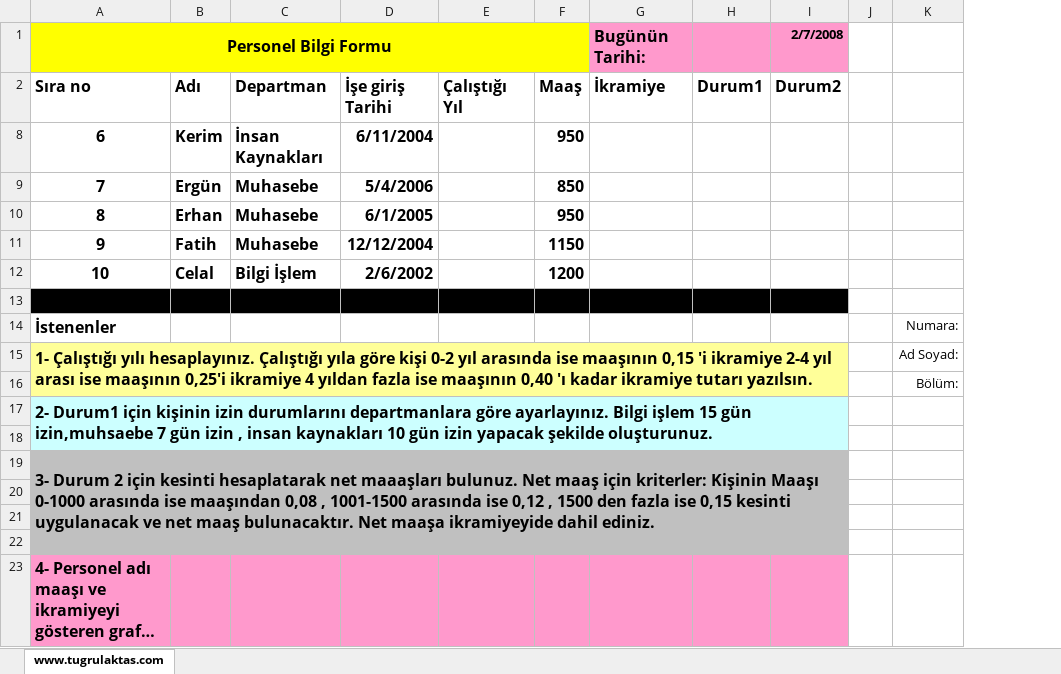
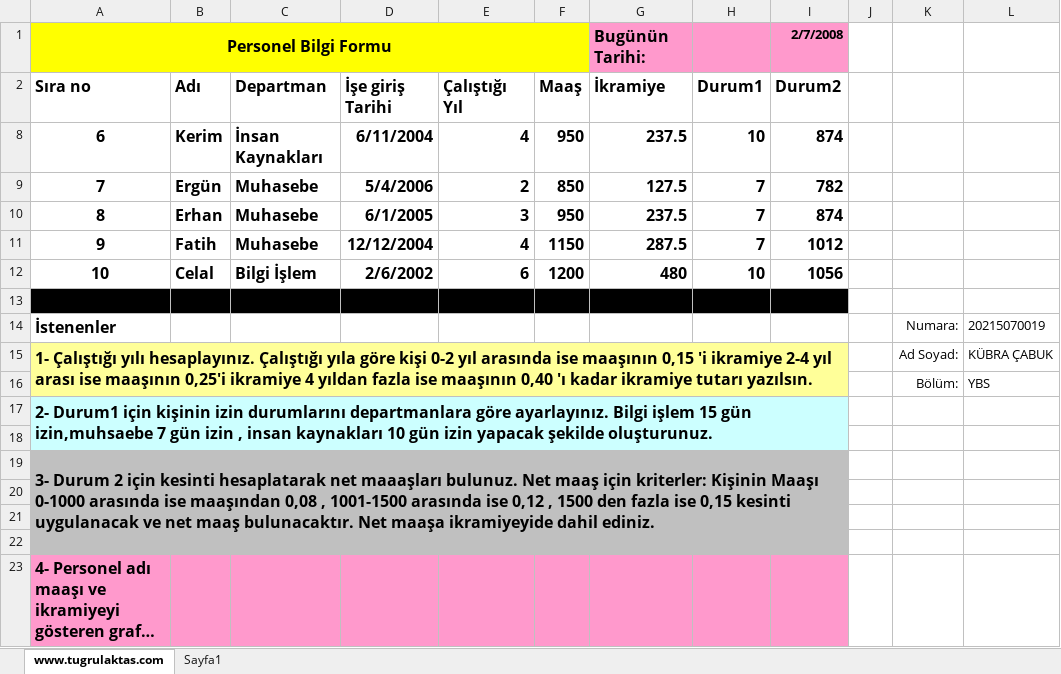
Before and after one commit to kubracabuk4680/odev_excel2, an Excel workbook: Örnek 8 - İşlem (İleri Düzey).xlsx, sheet www.tugrulaktas.com, drawn as a sheet; long unchanged cells end in …; values as stored, in another font and other column widths than the file's, no borders; the diff names each change by its address in the sheet, - before the commit and + after, or states it on an @@ line.

```diff
--- a/Örnek 8 - İşlem (İleri Düzey).xlsx (sheet www.tugrulaktas.com)
+++ b/Örnek 8 - İşlem (İleri Düzey).xlsx (sheet www.tugrulaktas.com)
+sheet tab: Sayfa1
+column L, rows 14-16: 20215070019 | KÜBRA ÇABUK | YBS
-E8 (Çalıştığı Yıl): (empty)
+E8 (Çalıştığı Yıl): 4
-G8 (İkramiye): (empty)
+G8 (İkramiye): 237.5
-H8 (Durum1): (empty)
+H8 (Durum1): 10
-I8 (Durum2): (empty)
+I8 (Durum2): 874
-E9 (Çalıştığı Yıl): (empty)
+E9 (Çalıştığı Yıl): 2
-G9 (İkramiye): (empty)
+G9 (İkramiye): 127.5
-H9:H11 (Durum1): (empty)
+H9:H11 (Durum1): 7
-I9 (Durum2): (empty)
+I9 (Durum2): 782
-E10 (Çalıştığı Yıl): (empty)
+E10 (Çalıştığı Yıl): 3
-G10 (İkramiye): (empty)
+G10 (İkramiye): 237.5
-I10 (Durum2): (empty)
+I10 (Durum2): 874
-E11 (Çalıştığı Yıl): (empty)
+E11 (Çalıştığı Yıl): 4
-G11 (İkramiye): (empty)
+G11 (İkramiye): 287.5
-I11 (Durum2): (empty)
+I11 (Durum2): 1012
-E12 (Çalıştığı Yıl): (empty)
+E12 (Çalıştığı Yıl): 6
-G12 (İkramiye): (empty)
+G12 (İkramiye): 480
-H12 (Durum1): (empty)
+H12 (Durum1): 10
-I12 (Durum2): (empty)
+I12 (Durum2): 1056
```
Also changed, not shown: charts or pictures, Örnek 10 - Metin İşlemleri.xlsx, Örnek 11 - Eğer - Koşullu Biçimlendirme.xlsx, 10 other files.
